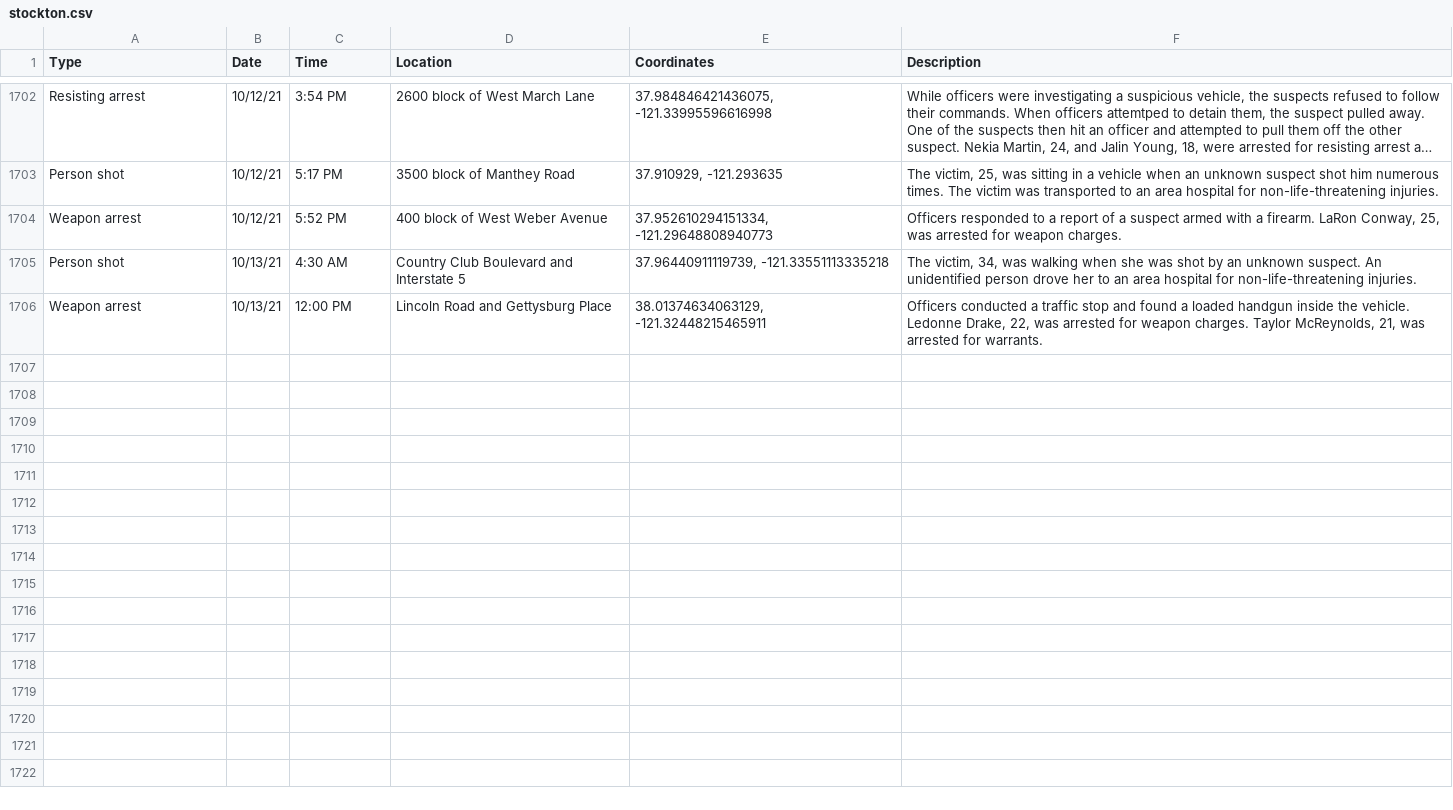
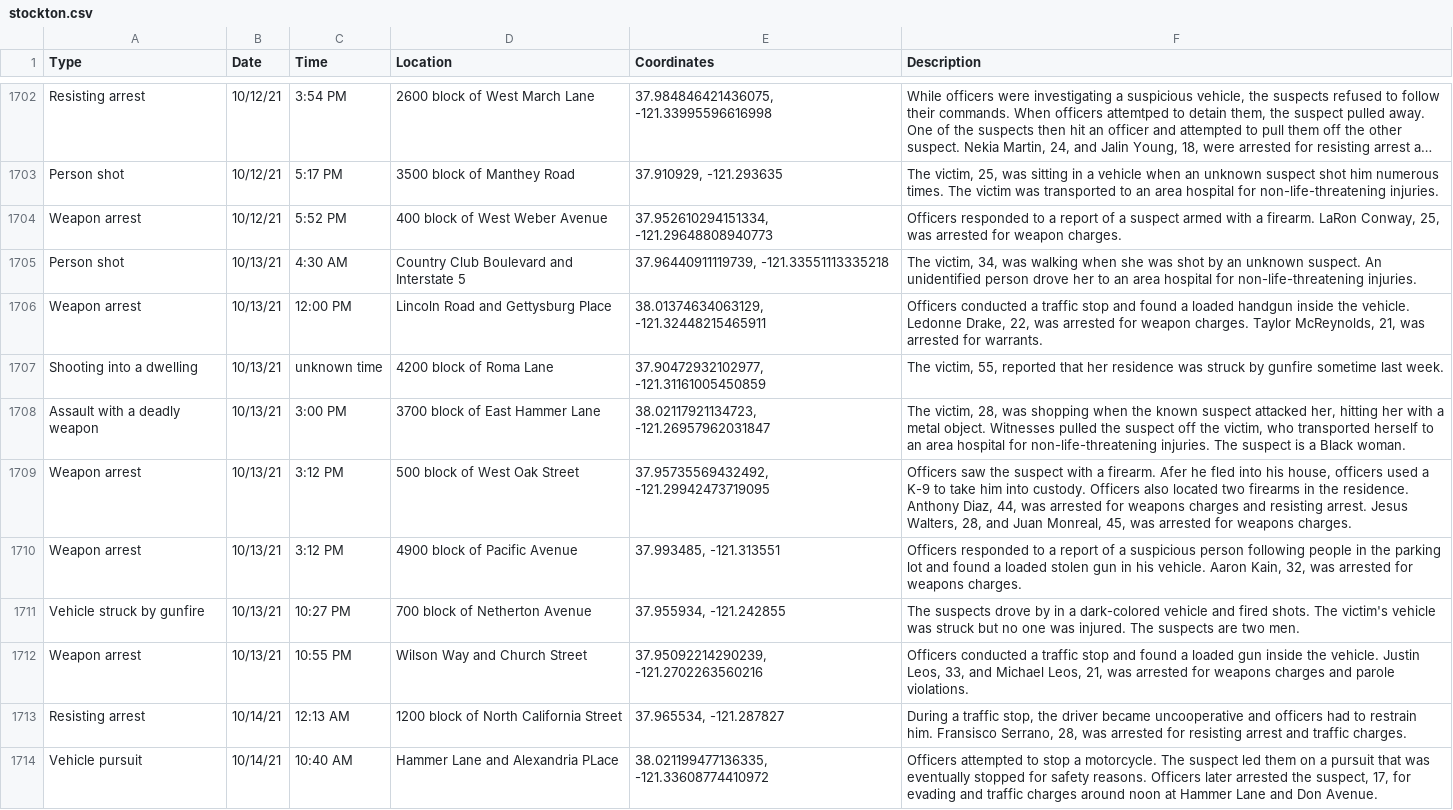
Before and after one commit to miriamwaldvogel/209politics, a CSV file: projects/crimemaps/data/stockton.csv, drawn as a sheet; only a part is shown, gaps mark what is left out; long unchanged cells end in …; the diff names each change by its address in the sheet, - before the commit and + after, or states it on an @@ line.

Commit message:
events

```diff
--- a/projects/crimemaps/data/stockton.csv
+++ b/projects/crimemaps/data/stockton.csv
+row 1707: Shooting into a dwelling | 10/13/21 | unknown time | 4200 block of Roma Lane | 37.90472932102977, -121.31161005450859 | The victim, 55, reported that her residence was struck by gunfire sometime last week.
+row 1708: Assault with a deadly weapon | 10/13/21 | 3:00 PM | 3700 block of East Hammer Lane | 38.02117921134723, -121.26957962031847 | The victim, 28, was shopping when the known suspect attacked her, hitting her with a metal object. Witnesses pulled the suspect off the victim, who transported herself to an area hospital for non-life-threatening injuries. The suspect is a Black woman.
+row 1709: Weapon arrest | 10/13/21 | 3:12 PM | 500 block of West Oak Street | 37.95735569432492, -121.29942473719095 | Officers saw the suspect with a firearm. Afer he fled into his house, officers used a K-9 to take him into custody. Officers also located two firearms in the residence. Anthony Diaz, 44, was arrested for weapons charges and resisting arrest. Jesus Walters, 28, and Juan Monreal, 45, was arrested for weapons charges.
+row 1710: Weapon arrest | 10/13/21 | 3:12 PM | 4900 block of Pacific Avenue | 37.993485, -121.313551 | Officers responded to a report of a suspicious person following people in the parking lot and found a loaded stolen gun in his vehicle. Aaron Kain, 32, was arrested for weapons charges.
+row 1711: Vehicle struck by gunfire | 10/13/21 | 10:27 PM | 700 block of Netherton Avenue | 37.955934, -121.242855 | The suspects drove by in a dark-colored vehicle and fired shots. The victim's vehicle was struck but no one was injured. The suspects are two men.
+row 1712: Weapon arrest | 10/13/21 | 10:55 PM | Wilson Way and Church Street | 37.95092214290239, -121.2702263560216 | Officers conducted a traffic stop and found a loaded gun inside the vehicle. Justin Leos, 33, and Michael Leos, 21, was arrested for weapons charges and parole violations.
+row 1713: Resisting arrest | 10/14/21 | 12:13 AM | 1200 block of North California Street | 37.965534, -121.287827 | During a traffic stop, the driver became uncooperative and officers had to restrain him. Fransisco Serrano, 28, was arrested for resisting arrest and traffic charges.
+row 1714: Vehicle pursuit | 10/14/21 | 10:40 AM | Hammer Lane and Alexandria PLace | 38.021199477136335, -121.33608774410972 | Officers attempted to stop a motorcycle. The suspect led them on a pursuit that was eventually stopped for safety reasons. Officers later arrested the suspect, 17, for evading and traffic charges around noon at Hammer Lane and Don Avenue.
```
Also changed, not shown: 1 other file.
